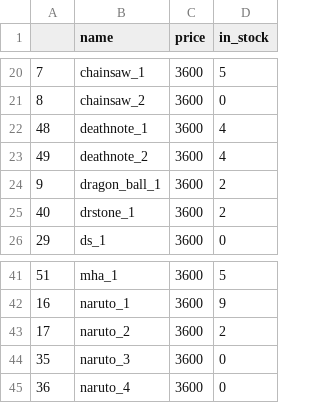
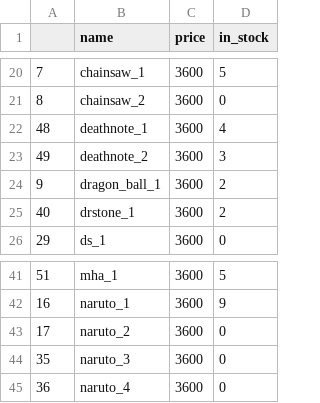
Before and after one commit to nikarello/wagich, a CSV file: assets/products.csv, drawn as a sheet; only a part is shown, gaps mark what is left out.

```diff
--- a/assets/products.csv
+++ b/assets/products.csv
@@ -22,3 +22,3 @@
 48,deathnote_1,3600,4
-49,deathnote_2,3600,4
+49,deathnote_2,3600,3
 9,dragon_ball_1,3600,2
@@ -42,3 +42,3 @@
 16,naruto_1,3600,9
-17,naruto_2,3600,2
+17,naruto_2,3600,0
 35,naruto_3,3600,0
```
